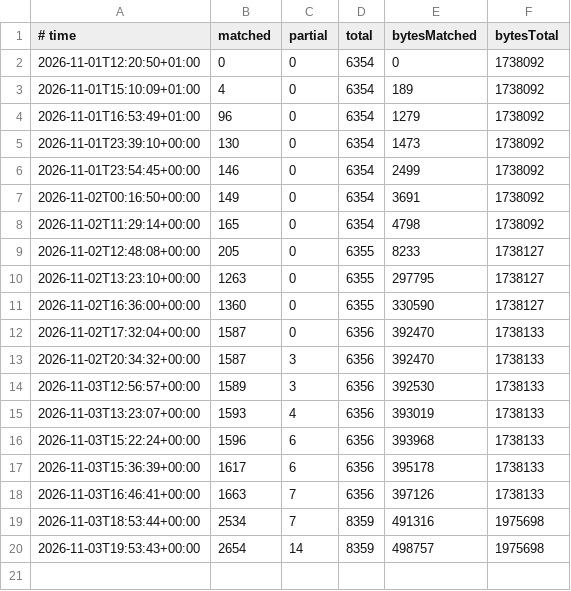
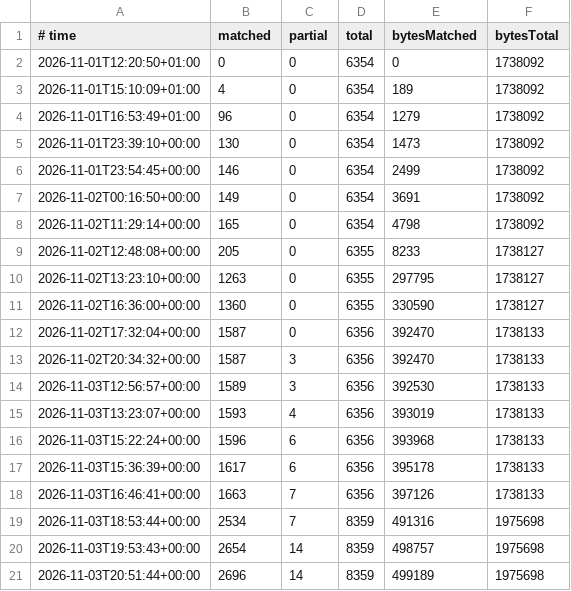
Before and after one commit to Pucas01/DISTRUST, a TSV file: config/history.tsv, drawn as a sheet.

```diff
--- a/config/history.tsv
+++ b/config/history.tsv
@@ -20 +20,2 @@
 2026-11-03T19:53:43+00:00	2654	14	8359	498757	1975698
+2026-11-03T20:51:44+00:00	2696	14	8359	499189	1975698
```
Also changed, not shown: 4 other files.
